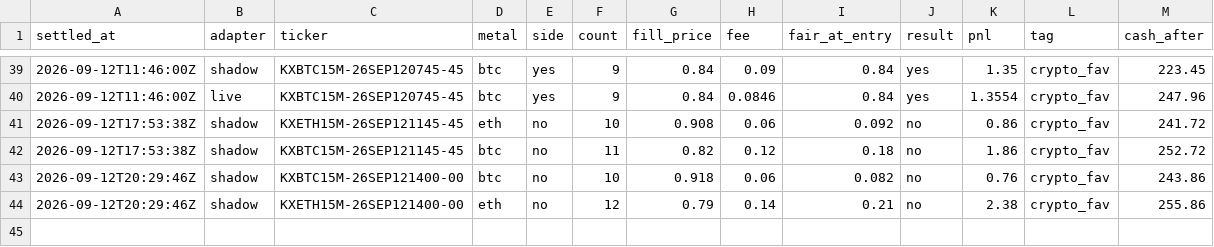
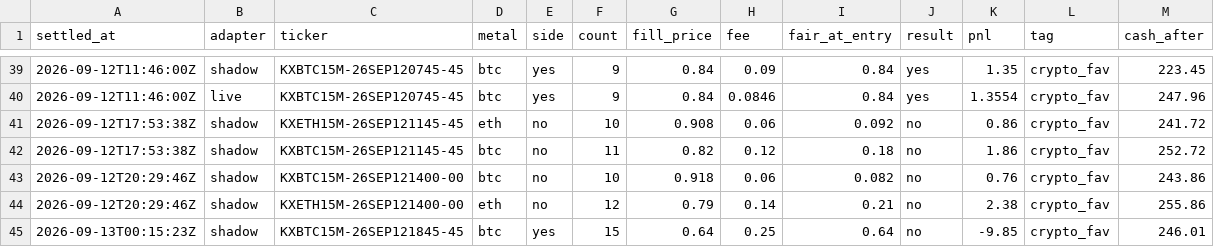
Before and after one commit to vinilpolepalli/quantfirm, a CSV file: state/kalshi_paper_trades.csv, drawn as a sheet; only a part is shown, gaps mark what is left out; the diff names each change by its address in the sheet, - before the commit and + after, or states it on an @@ line.

Commit message:
kalshi: desk tick 2026-09-13T00:16

```diff
--- a/state/kalshi_paper_trades.csv
+++ b/state/kalshi_paper_trades.csv
+row 45: 2026-09-13T00:15:23Z | shadow | KXBTC15M-26SEP121845-45 | btc | yes | 15 | 0.64 | 0.25 | 0.64 | no | -9.85 | crypto_fav | 246.01
```
Also changed, not shown: 2 other files.
